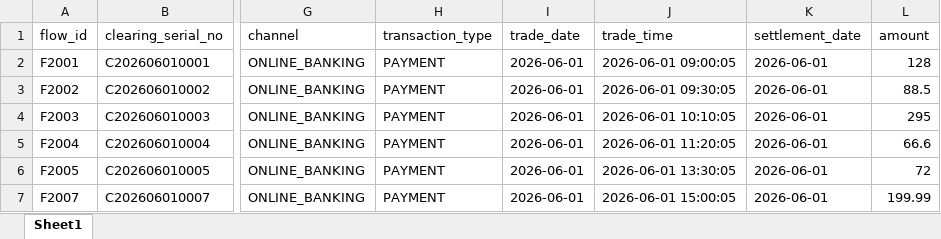
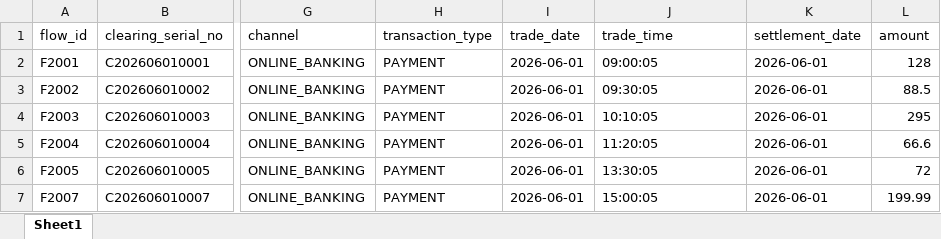
Before and after one commit to yunshenbuzhichuqvq-arch/bank-reconciliation-agent, an Excel workbook: mock_data/mvp1_clear.xlsx, sheet Sheet1, drawn as a sheet; only a part is shown, gaps mark what is left out; values as stored, in another font and other column widths than the file's, no borders; the diff names each change by its address in the sheet, - before the commit and + after, or states it on an @@ line.

```diff
--- a/mock_data/mvp1_clear.xlsx (sheet Sheet1)
+++ b/mock_data/mvp1_clear.xlsx (sheet Sheet1)
-J2 (trade_time): 2026-06-01 09:00:05
+J2 (trade_time): 09:00:05
-J3 (trade_time): 2026-06-01 09:30:05
+J3 (trade_time): 09:30:05
-J4 (trade_time): 2026-06-01 10:10:05
+J4 (trade_time): 10:10:05
-J5 (trade_time): 2026-06-01 11:20:05
+J5 (trade_time): 11:20:05
-J6 (trade_time): 2026-06-01 13:30:05
+J6 (trade_time): 13:30:05
-J7 (trade_time): 2026-06-01 15:00:05
+J7 (trade_time): 15:00:05
```
Also changed, not shown: mock_data/bank_transactions.xlsx, mock_data/clear_transactions.xlsx, 56 other files.
